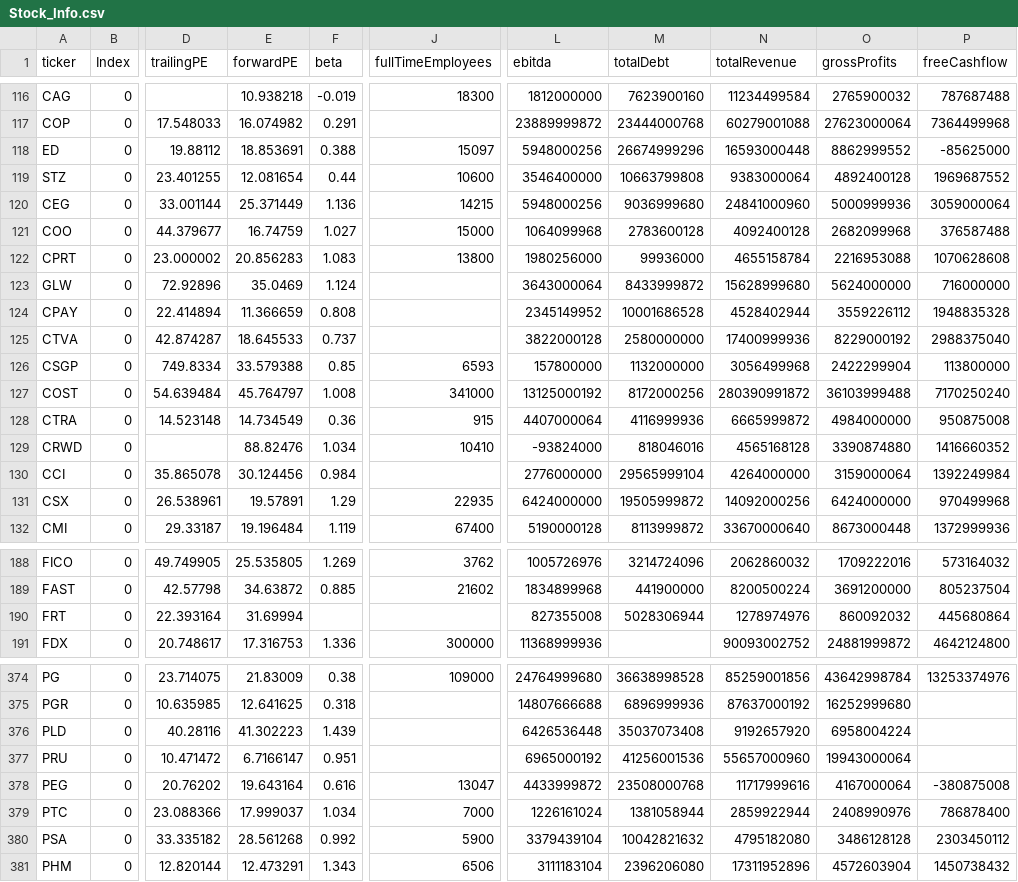
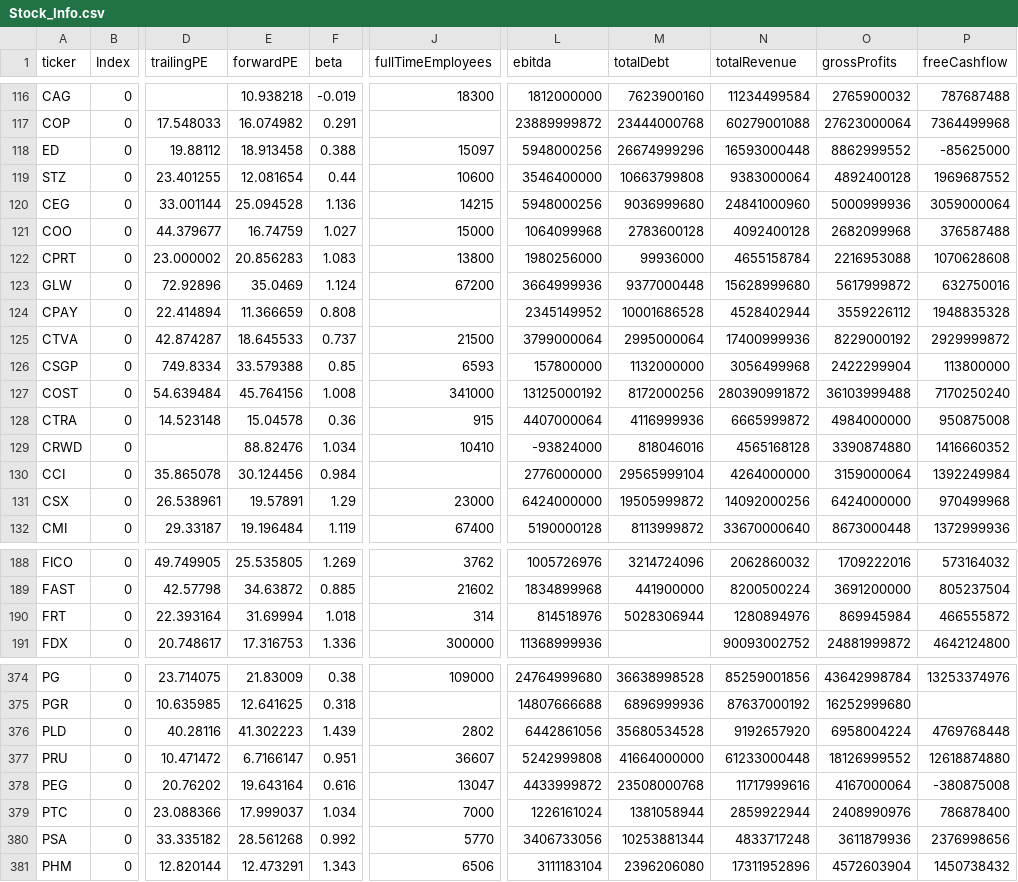
Before and after one commit to fcesterbics/Data_Stock, a CSV file: Stock_Info.csv, drawn as a sheet; only a part is shown, gaps mark what is left out; the diff covers the shown part only; the diff names each change by its address in the sheet, - before the commit and + after, or states it on an @@ line.

```diff
--- a/Stock_Info.csv
+++ b/Stock_Info.csv
-E118 (forwardPE): 18.853691
+E118 (forwardPE): 18.913458
-E120 (forwardPE): 25.371449
+E120 (forwardPE): 25.094528
-J123 (fullTimeEmployees): (empty)
+J123 (fullTimeEmployees): 67200
-L123 (ebitda): 3643000064
+L123 (ebitda): 3664999936
-M123 (totalDebt): 8433999872
+M123 (totalDebt): 9377000448
-O123 (grossProfits): 5624000000
+O123 (grossProfits): 5617999872
-P123 (freeCashflow): 716000000
+P123 (freeCashflow): 632750016
-J125 (fullTimeEmployees): (empty)
+J125 (fullTimeEmployees): 21500
-L125 (ebitda): 3822000128
+L125 (ebitda): 3799000064
-M125 (totalDebt): 2580000000
+M125 (totalDebt): 2995000064
-P125 (freeCashflow): 2988375040
+P125 (freeCashflow): 2929999872
-E127 (forwardPE): 45.764797
+E127 (forwardPE): 45.764156
-E128 (forwardPE): 14.734549
+E128 (forwardPE): 15.04578
-J131 (fullTimeEmployees): 22935
+J131 (fullTimeEmployees): 23000
-F190 (beta): (empty)
+F190 (beta): 1.018
-J190 (fullTimeEmployees): (empty)
+J190 (fullTimeEmployees): 314
-L190 (ebitda): 827355008
+L190 (ebitda): 814518976
-N190 (totalRevenue): 1278974976
+N190 (totalRevenue): 1280894976
-O190 (grossProfits): 860092032
+O190 (grossProfits): 869945984
-P190 (freeCashflow): 445680864
+P190 (freeCashflow): 466555872
-J376 (fullTimeEmployees): (empty)
+J376 (fullTimeEmployees): 2802
-L376 (ebitda): 6426536448
+L376 (ebitda): 6442861056
-M376 (totalDebt): 35037073408
+M376 (totalDebt): 35680534528
-P376 (freeCashflow): (empty)
+P376 (freeCashflow): 4769768448
-J377 (fullTimeEmployees): (empty)
+J377 (fullTimeEmployees): 36607
-L377 (ebitda): 6965000192
+L377 (ebitda): 5242999808
-M377 (totalDebt): 41256001536
+M377 (totalDebt): 41664000000
-N377 (totalRevenue): 55657000960
+N377 (totalRevenue): 61233000448
-O377 (grossProfits): 19943000064
+O377 (grossProfits): 18126999552
-P377 (freeCashflow): (empty)
+P377 (freeCashflow): 12618874880
-J380 (fullTimeEmployees): 5900
+J380 (fullTimeEmployees): 5770
-L380 (ebitda): 3379439104
+L380 (ebitda): 3406733056
-M380 (totalDebt): 10042821632
+M380 (totalDebt): 10253881344
-N380 (totalRevenue): 4795182080
+N380 (totalRevenue): 4833717248
-O380 (grossProfits): 3486128128
+O380 (grossProfits): 3611879936
-P380 (freeCashflow): 2303450112
+P380 (freeCashflow): 2376998656
```
Also changed, not shown: 147 edited cells elsewhere in this file.
